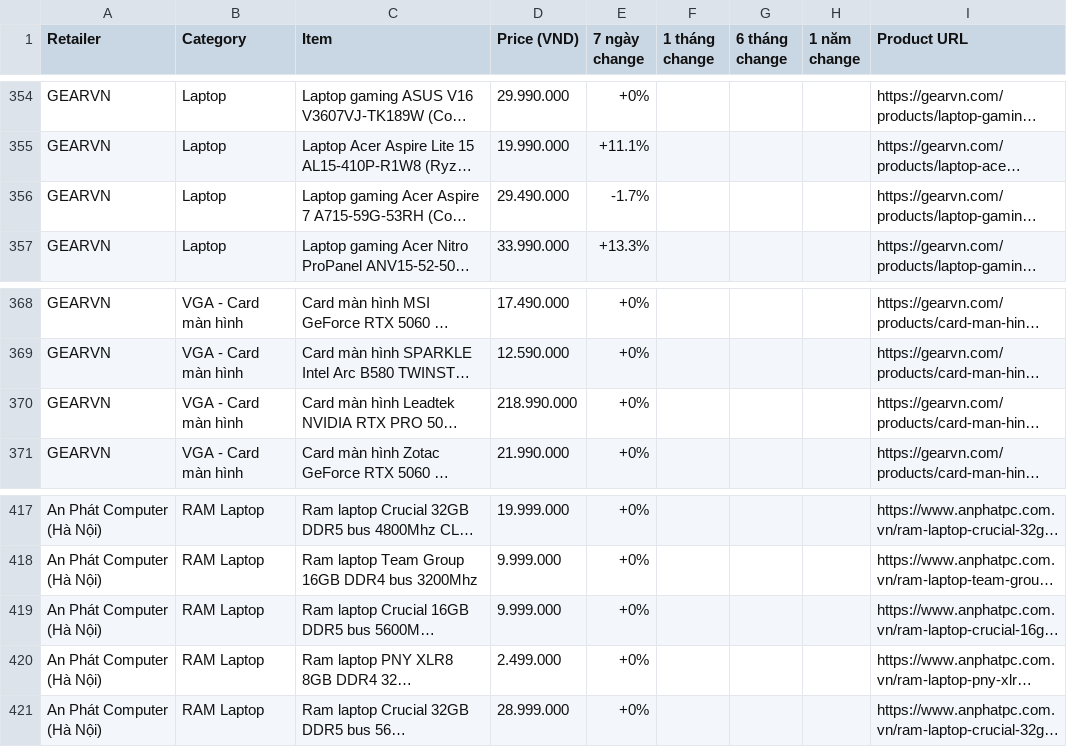
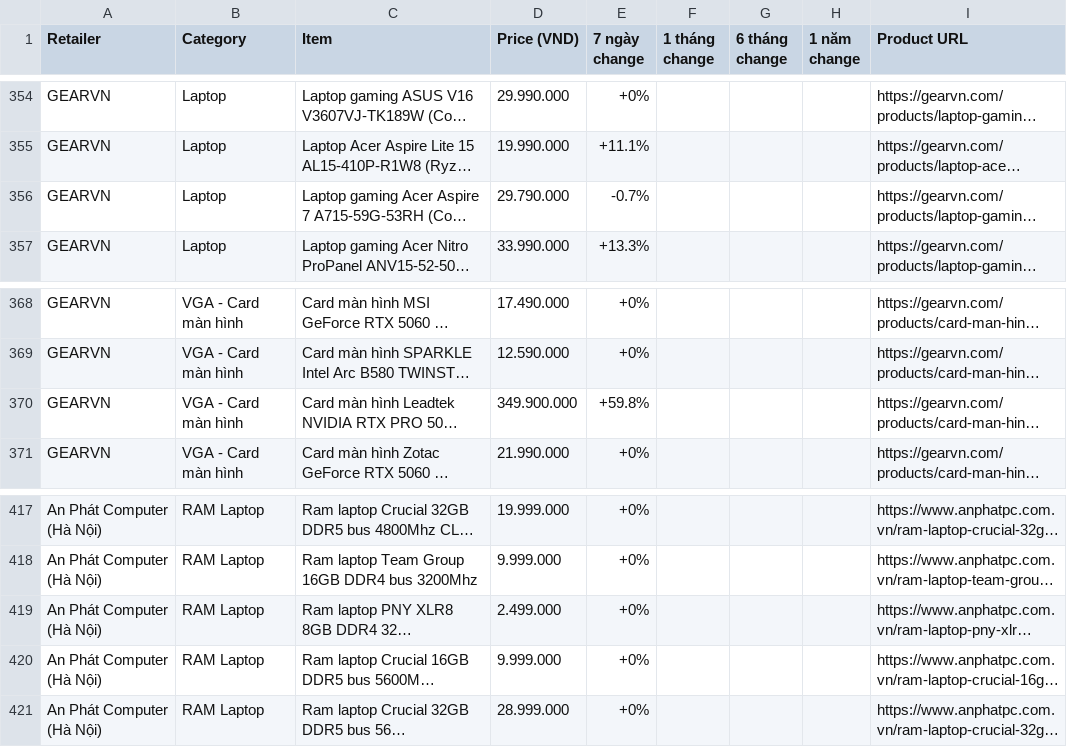
Before and after one commit to tuongphanbase/tech-price-mailer, a CSV file: docs/price_history_latest.csv, drawn as a sheet; only a part is shown, gaps mark what is left out; long unchanged cells end in …; the diff covers the shown part only; the diff names each change by its address in the sheet, - before the commit and + after, or states it on an @@ line.

```diff
--- a/docs/price_history_latest.csv
+++ b/docs/price_history_latest.csv
-D356 (Price (VND)): 29.490.000
+D356 (Price (VND)): 29.790.000
-E356 (7 ngày change): -1.7%
+E356 (7 ngày change): -0.7%
-D370 (Price (VND)): 218.990.000
+D370 (Price (VND)): 349.900.000
-E370 (7 ngày change): +0%
+E370 (7 ngày change): +59.8%
@@ row 420 moved to row 419: An Phát Computer (Hà Nội) @@
```
Also changed, not shown: 7 added rows, 10 removed rows and 1 moved row elsewhere in this file, 4 other files.
